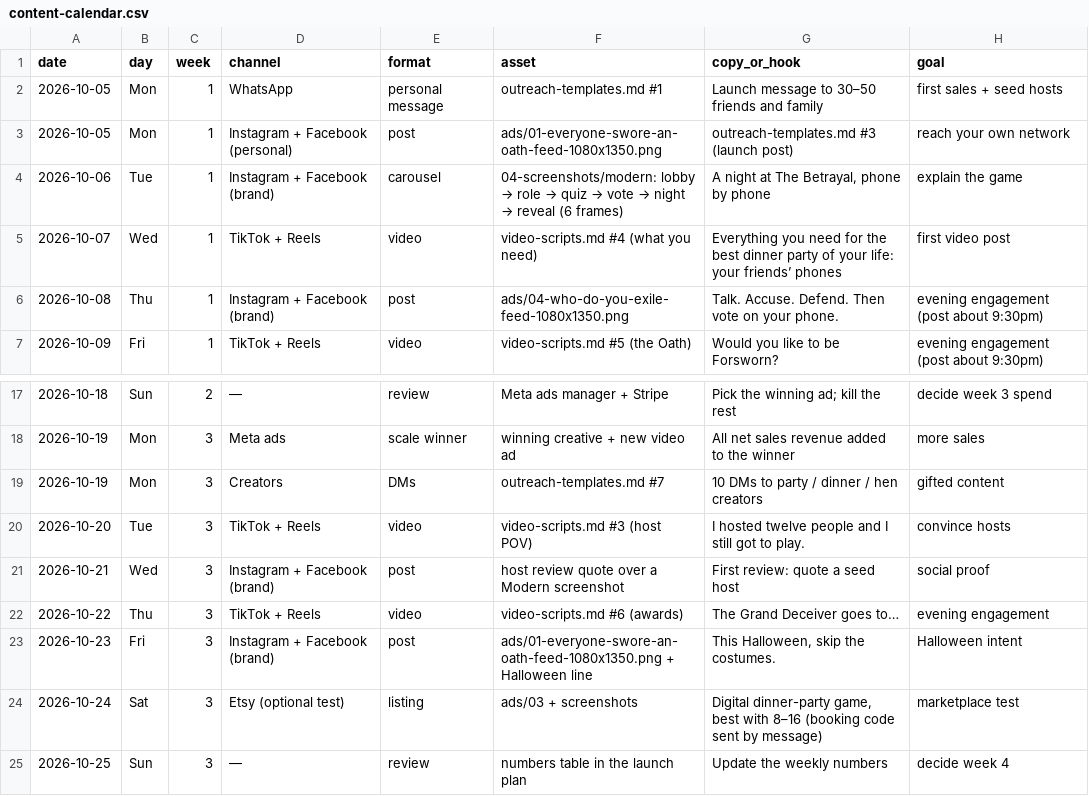
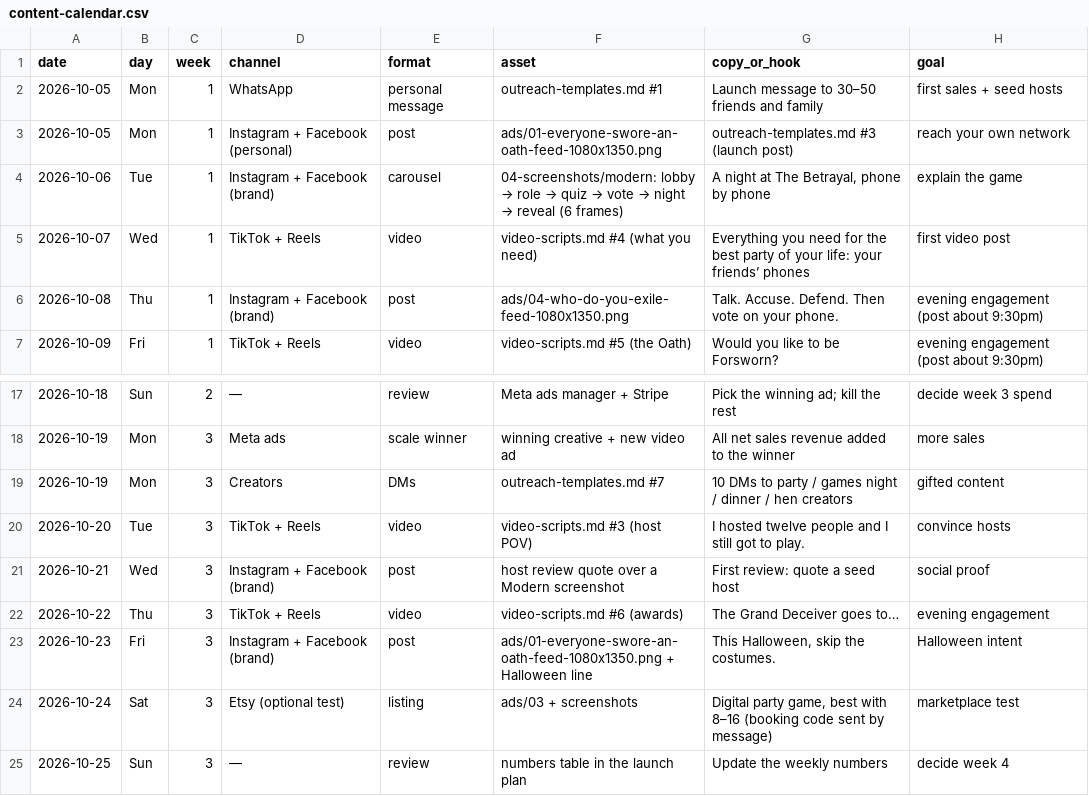
Before and after one commit to ryanbrown094/Betrayal-Website, a CSV file: media/launch/content-calendar.csv, drawn as a sheet; only a part is shown, gaps mark what is left out.

```diff
--- a/media/launch/content-calendar.csv
+++ b/media/launch/content-calendar.csv
@@ -4,3 +4,3 @@ date,day,week,channel,format,asset,copy_or_hook,goal
 2026-10-06,Tue,1,Instagram + Facebook (brand),carousel,04-screenshots/modern: lobby → role → quiz → vote → night → reveal (6 frames),"A night at The Betrayal, phone by phone",explain the game
-2026-10-07,Wed,1,TikTok + Reels,video,video-scripts.md #4 (what you need),Everything you need for the best dinner party of your life: your friends’ phones,first video post
+2026-10-07,Wed,1,TikTok + Reels,video,video-scripts.md #4 (what you need),Everything you need for the best party of your life: your friends’ phones,first video post
 2026-10-08,Thu,1,Instagram + Facebook (brand),post,ads/04-who-do-you-exile-feed-1080x1350.png,Talk. Accuse. Defend. Then vote on your phone.,evening engagement (post about 9:30pm)
@@ -18,3 +18,3 @@ date,day,week,channel,format,asset,copy_or_hook,goal
 2026-10-19,Mon,3,Meta ads,scale winner,winning creative + new video ad,All net sales revenue added to the winner,more sales
-2026-10-19,Mon,3,Creators,DMs,outreach-templates.md #7,10 DMs to party / dinner / hen creators,gifted content
+2026-10-19,Mon,3,Creators,DMs,outreach-templates.md #7,10 DMs to party / games night / dinner / hen creators,gifted content
 2026-10-20,Tue,3,TikTok + Reels,video,video-scripts.md #3 (host POV),I hosted twelve people and I still got to play.,convince hosts
@@ -23,3 +23,3 @@ date,day,week,channel,format,asset,copy_or_hook,goal
 2026-10-23,Fri,3,Instagram + Facebook (brand),post,ads/01-everyone-swore-an-oath-feed-1080x1350.png + Halloween line,"This Halloween, skip the costumes.",Halloween intent
-2026-10-24,Sat,3,Etsy (optional test),listing,ads/03 + screenshots,"Digital dinner-party game, best with 8–16 (booking code sent by message)",marketplace test
+2026-10-24,Sat,3,Etsy (optional test),listing,ads/03 + screenshots,"Digital party game, best with 8–16 (booking code sent by message)",marketplace test
 2026-10-25,Sun,3,—,review,numbers table in the launch plan,Update the weekly numbers,decide week 4
```
Also changed, not shown: 59 other files.
